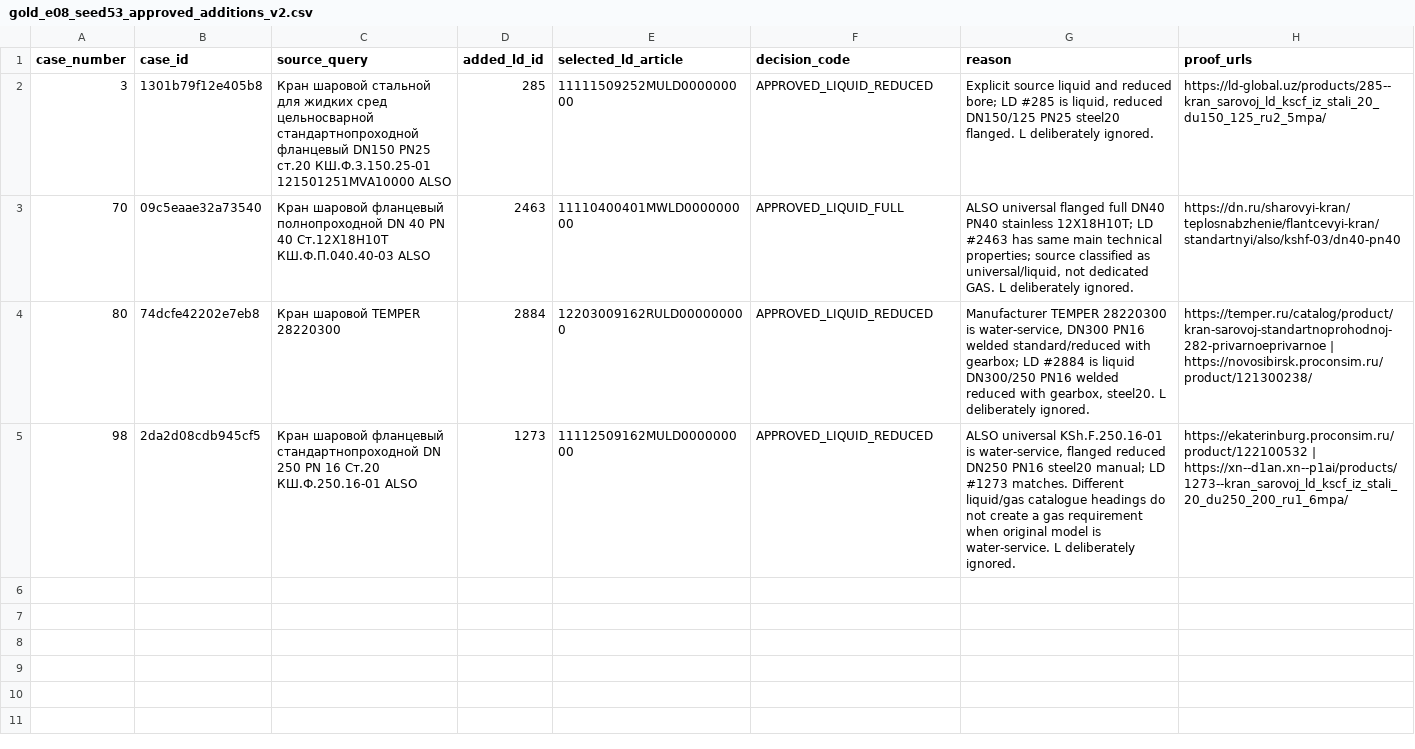
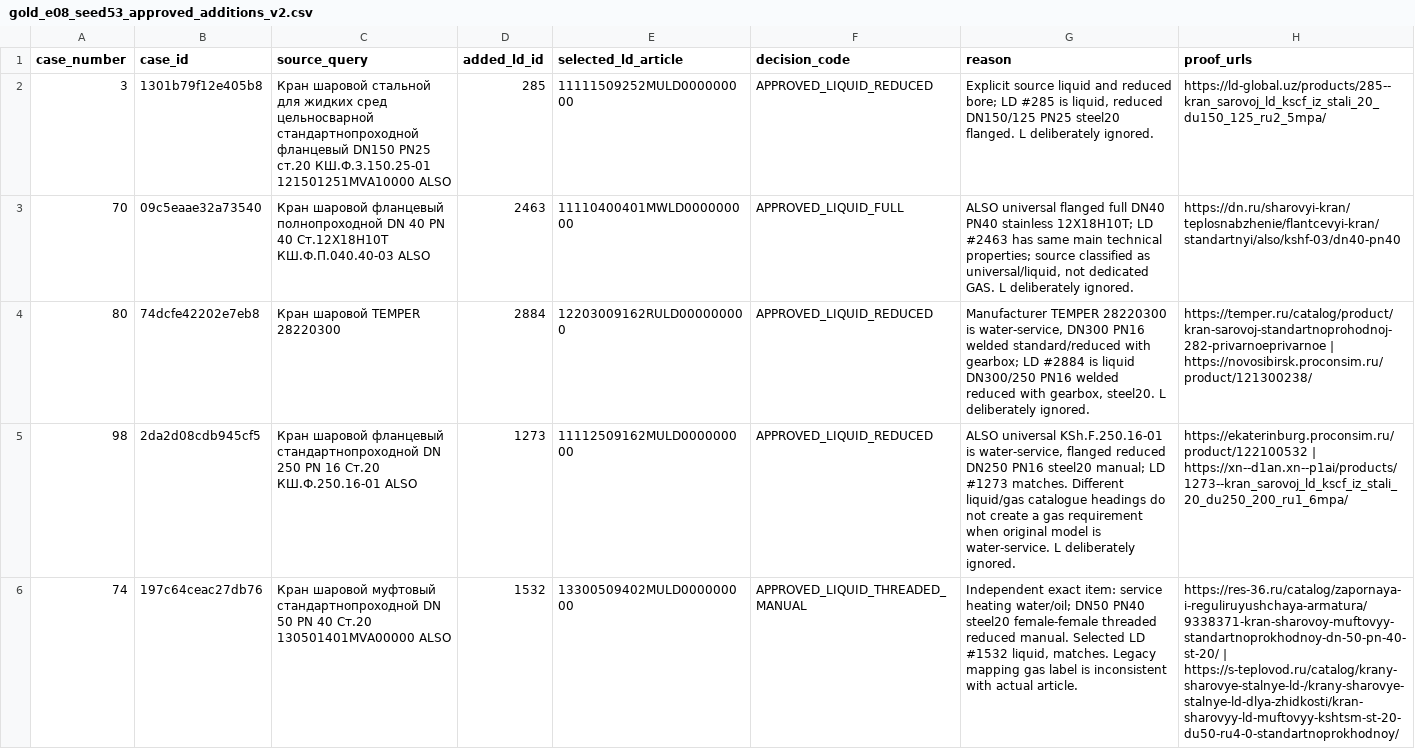
Before and after one commit to ObiVanBanan/rag_tender, a CSV file: docs/gold_e08_seed53_approved_additions_v2.csv, drawn as a sheet; the diff names each change by its address in the sheet, - before the commit and + after, or states it on an @@ line.

Commit message:
data(gold): approve exact-item ALSO DN50 PN40 liquid valve LD 1532 as fifth DEV alternate

```diff
--- a/docs/gold_e08_seed53_approved_additions_v2.csv
+++ b/docs/gold_e08_seed53_approved_additions_v2.csv
+row 6: 74 | 197c64ceac27db76 | Кран шаровой муфтовый стандартнопроходной DN 50 PN 40 Ст.20 130501401MVA00000 ALSO | 1532 | 13300509402MULD000000000 | APPROVED_LIQUID_THREADED_MANUAL | Independent exact item: service heating water/oil; DN50 PN40 steel20 female-female threaded reduced manual. Selected LD #1532 liquid, matches. Legacy mapping gas label is inconsistent with actual article. | https://res-36.ru/catalog/zapornaya-i-reguliruyushchaya-armatura/9338371-kran-sharovoy-muftovyy-standartnoprokhodnoy-dn-50-pn-40-st-20/ | https://s-teplovod.ru/catalog/krany-sharovye-stalnye-ld-/krany-sharovye-stalnye-ld-dlya-zhidkosti/kran-sharovyy-ld-muftovyy-kshtsm-st-20-du50-ru4-0-standartnoprokhodnoy/
```
